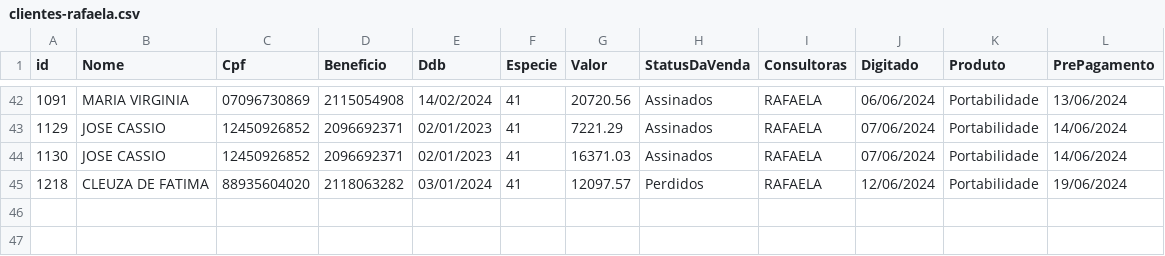
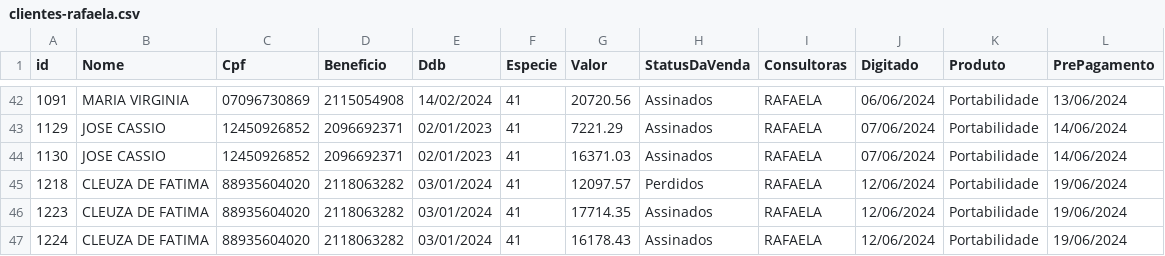
Before and after one commit to sousas2ds/clientes, a CSV file: clientes-rafaela.csv, drawn as a sheet; only a part is shown, gaps mark what is left out; the diff names each change by its address in the sheet, - before the commit and + after, or states it on an @@ line.

Commit message:
Atualizando clientes-rafaela.csv

```diff
--- a/clientes-rafaela.csv
+++ b/clientes-rafaela.csv
+row 46: 1223 | CLEUZA DE FATIMA | 88935604020 | 2118063282 | 03/01/2024 | 41 | 17714.35 | Assinados | RAFAELA | 12/06/2024 | Portabilidade | 19/06/2024
+row 47: 1224 | CLEUZA DE FATIMA | 88935604020 | 2118063282 | 03/01/2024 | 41 | 16178.43 | Assinados | RAFAELA | 12/06/2024 | Portabilidade | 19/06/2024
```
